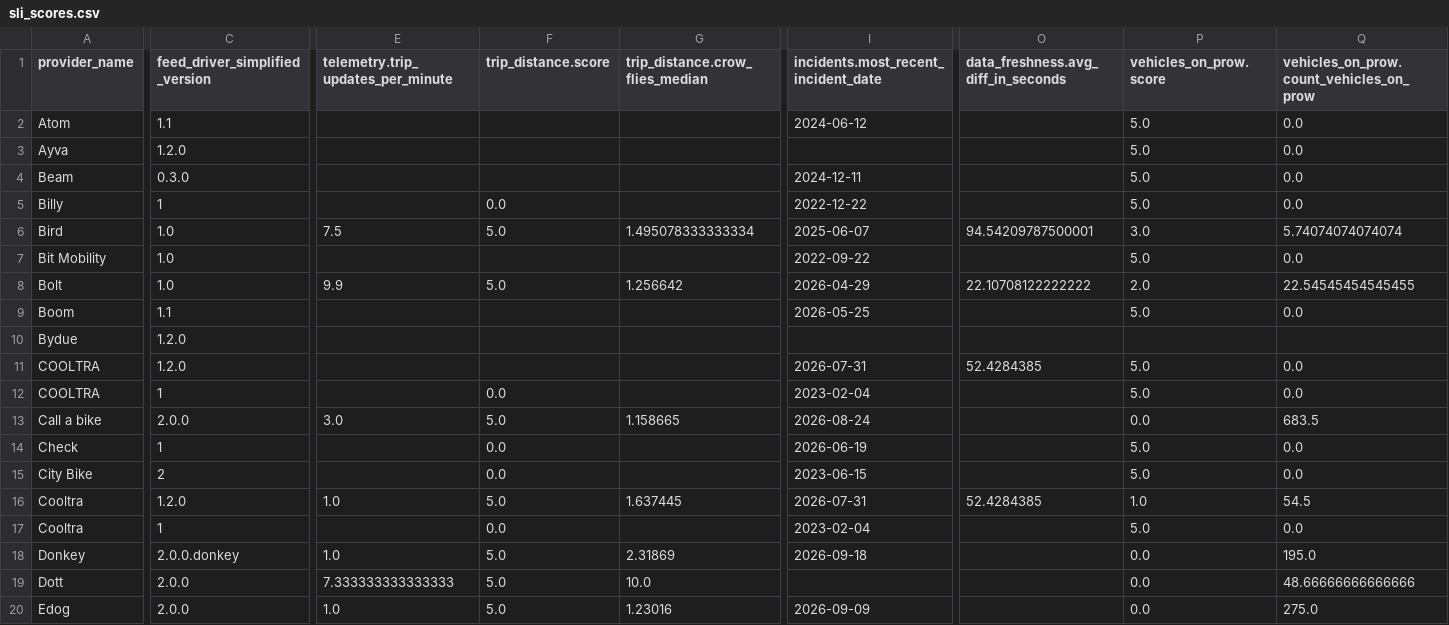
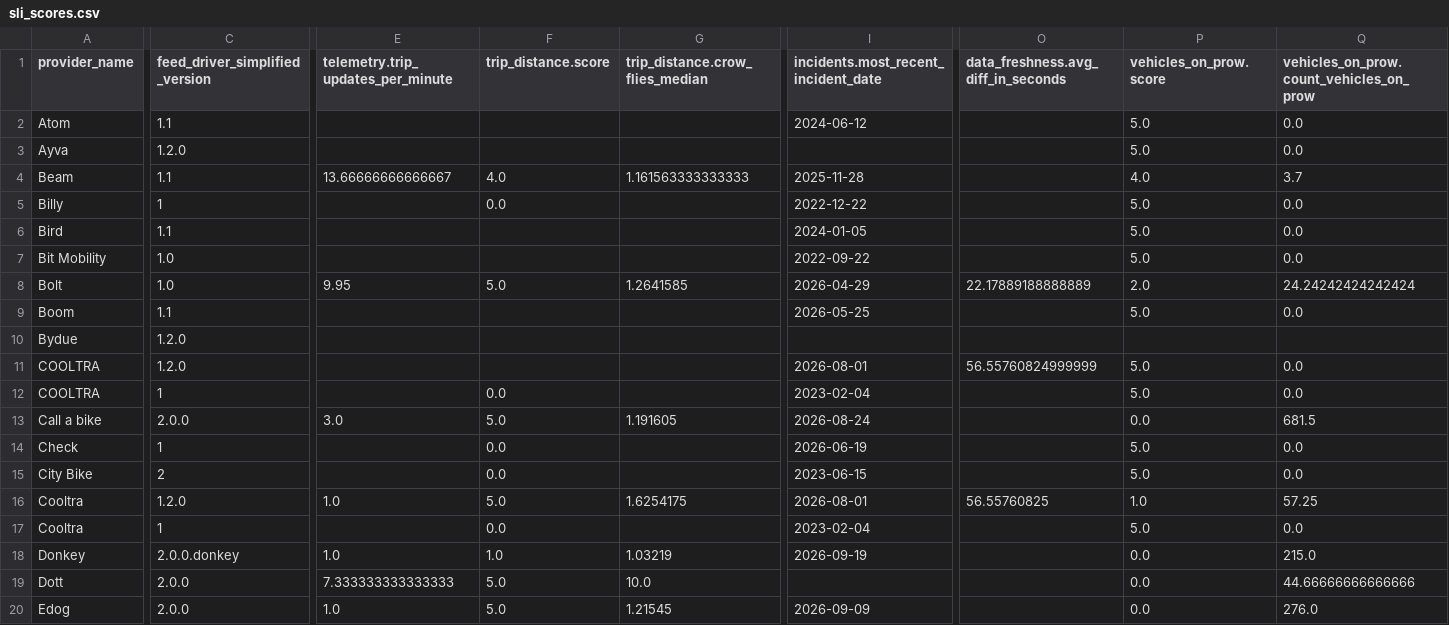
Before and after one commit to vianova-io/sli_feeds, a CSV file: sli_scores.csv, drawn as a sheet; only a part is shown, gaps mark what is left out; removed rows and columns are numbered as before the commit, all else as after; rows hold the shown columns only; the diff covers the shown part only; the diff names each change by its address in the sheet, - before the commit and + after, or states it on an @@ line.

Commit message:
feat: new version of feeds SLI

```diff
--- a/sli_scores.csv
+++ b/sli_scores.csv
-C4 (feed_driver_simplified_version): 0.3.0
+C4 (feed_driver_simplified_version): 1.1
-E4: (empty)
+E4: 13.66666666666667
-F4 (trip_distance.score): (empty)
+F4 (trip_distance.score): 4.0
-G4 (trip_distance.crow_flies_median): (empty)
+G4 (trip_distance.crow_flies_median): 1.161563333333333
-I4: 2024-12-11
+I4: 2025-11-28
-P4 (vehicles_on_prow.score): 5.0
+P4 (vehicles_on_prow.score): 4.0
-Q4: 0.0
+Q4: 3.7
-row 6: Bird | 1.0 | 7.5 | 5.0 | 1.495078333333334 | 2025-06-07 | 94.54209787500001 | 3.0 | 5.74074074074074
+row 6: Bird | 1.1 |  |  |  | 2024-01-05 |  | 5.0 | 0.0
-E8: 9.9
+E8: 9.95
-G8 (trip_distance.crow_flies_median): 1.256642
+G8 (trip_distance.crow_flies_median): 1.2641585
-O8: 22.10708122222222
+O8: 22.17889188888889
-Q8: 22.54545454545455
+Q8: 24.24242424242424
-I11: 2026-07-31
+I11: 2026-08-01
-O11: 52.4284385
+O11: 56.55760824999999
-G13 (trip_distance.crow_flies_median): 1.158665
+G13 (trip_distance.crow_flies_median): 1.191605
-Q13: 683.5
+Q13: 681.5
-G16 (trip_distance.crow_flies_median): 1.637445
+G16 (trip_distance.crow_flies_median): 1.6254175
-I16: 2026-07-31
+I16: 2026-08-01
-O16: 52.4284385
+O16: 56.55760825
-Q16: 54.5
+Q16: 57.25
-F18 (trip_distance.score): 5.0
+F18 (trip_distance.score): 1.0
-G18 (trip_distance.crow_flies_median): 2.31869
+G18 (trip_distance.crow_flies_median): 1.03219
-I18: 2026-09-18
+I18: 2026-09-19
-Q18: 195.0
+Q18: 215.0
-Q19: 48.66666666666666
+Q19: 44.66666666666666
-G20 (trip_distance.crow_flies_median): 1.23016
+G20 (trip_distance.crow_flies_median): 1.21545
-Q20: 275.0
+Q20: 276.0
```
Also changed, not shown: 47 edited cells elsewhere in this file, 1 other file.
